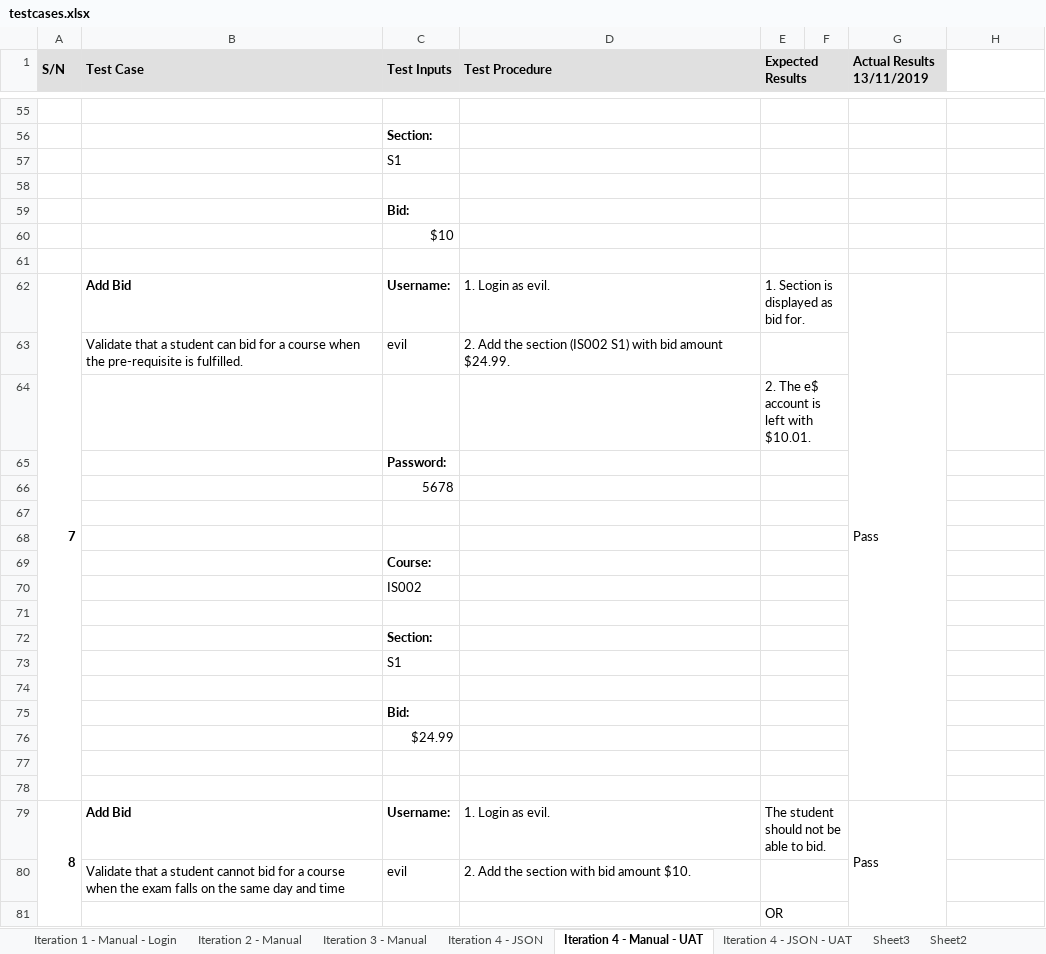
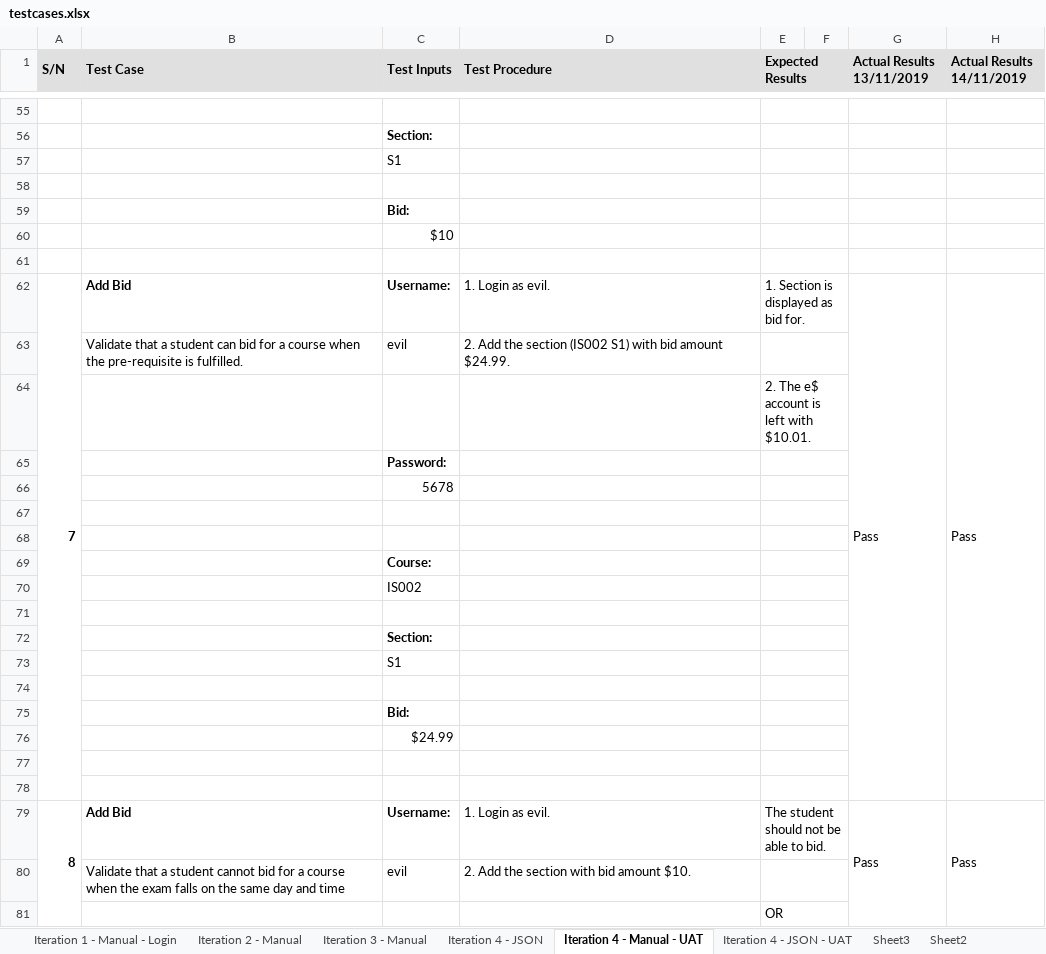
Before and after one commit to j1em1n/BIOS-Bidding-System, an Excel workbook: testing/testcases/testcases.xlsx, sheet Iteration 4 - Manual - UAT, drawn as a sheet; only a part is shown, gaps mark what is left out; values as stored, in another font and other column widths than the file's, no borders; conditional formats not drawn; the diff covers the shown part only; the diff names each change by its address in the sheet, - before the commit and + after, or states it on an @@ line.

Commit message:
conducted Iter4 testing (uat-manual + json)

```diff
--- a/testing/testcases/testcases.xlsx (sheet Iteration 4 - Manual - UAT)
+++ b/testing/testcases/testcases.xlsx (sheet Iteration 4 - Manual - UAT)
-H1: (empty)
+H1: Actual Results 14/11/2019
-H1 fill: none
+H1 fill: #E0E0E0
-H62 (Actual Results 14/11/2019): (empty)
+H62 (Actual Results 14/11/2019): Pass
+H62:H78 merged
-H79 (Actual Results 14/11/2019): (empty)
+H79 (Actual Results 14/11/2019): Pass
+H79:H95 merged
```
Also changed, not shown: 23 edited cells, cell formats and merged cells elsewhere in this sheet, sheet Sheet3, sheet Iteration 4 - JSON - UAT, metrics/bm.xlsx, 42 other files.
